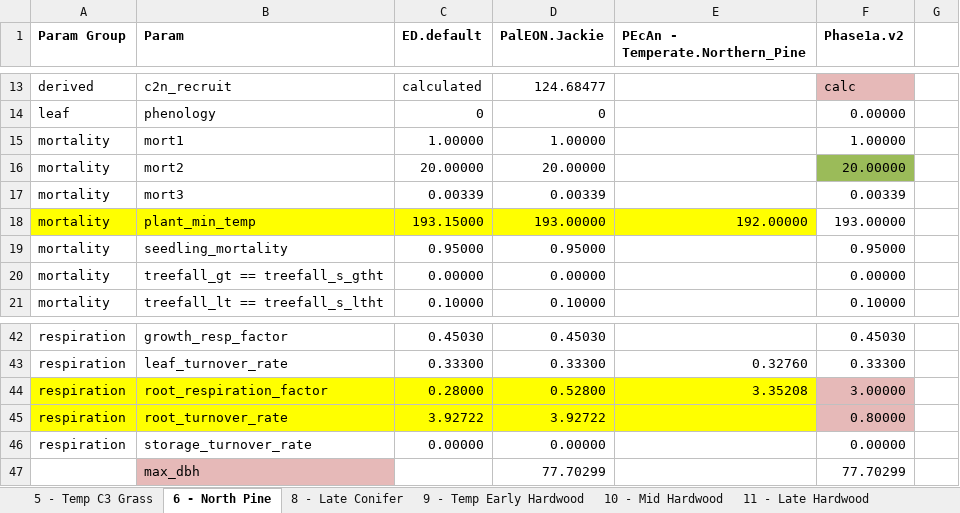
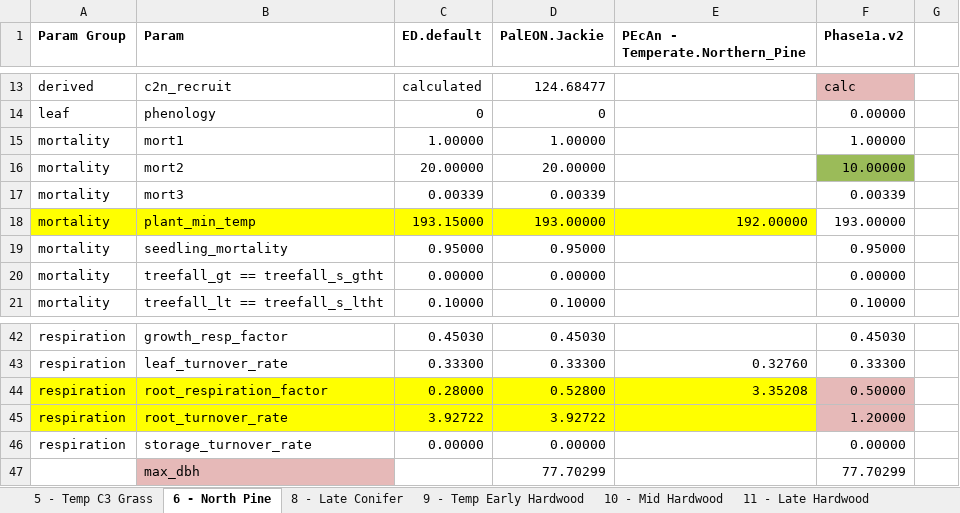
Before and after one commit to crollinson/ED_Processing, an Excel workbook: PFT_Parameterizations.xlsx, sheet 6 - North Pine, drawn as a sheet; only a part is shown, gaps mark what is left out; values as stored, in another font and other column widths than the file's, no borders; the diff names each change by its address in the sheet, - before the commit and + after, or states it on an @@ line.

```diff
--- a/PFT_Parameterizations.xlsx (sheet 6 - North Pine)
+++ b/PFT_Parameterizations.xlsx (sheet 6 - North Pine)
-F16 (Phase1a.v2): 20.00000
+F16 (Phase1a.v2): 10.00000
-F44 (Phase1a.v2): 3.00000
+F44 (Phase1a.v2): 0.50000
-F45 (Phase1a.v2): 0.80000
+F45 (Phase1a.v2): 1.20000
```
Also changed, not shown: sheet 9 - Temp Early Hardwood, sheet 10 - Mid Hardwood, sheet 8 - Late Conifer, sheet 11 - Late Hardwood, 2 other files.
